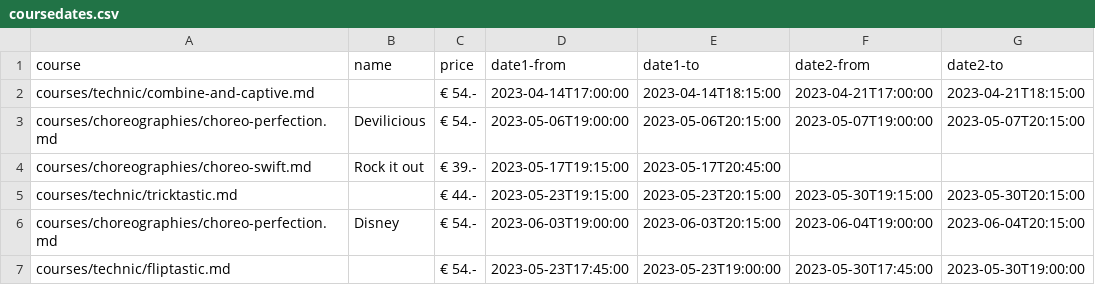
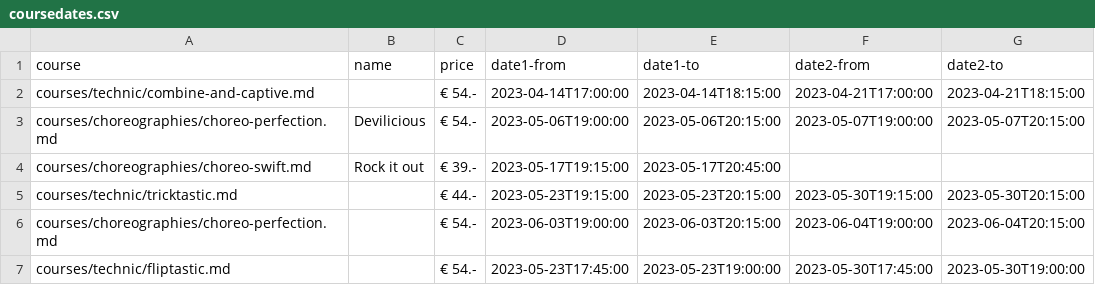
Before and after one commit to ivypoledance/ivypoledance.github.io, a CSV file: coursedates.csv, drawn as a sheet.

Commit message:
edit name CP

```diff
--- a/coursedates.csv
+++ b/coursedates.csv
@@ -5,3 +5,3 @@ courses/choreographies/choreo-swift.md,Rock it out,€ 39.-,2023-05-17T19:15:00,
 courses/technic/tricktastic.md,,€ 44.-,2023-05-23T19:15:00,2023-05-23T20:15:00,2023-05-30T19:15:00,2023-05-30T20:15:00
-courses/choreographies/choreo-perfection.md,Disney,€ 54.-,2023-06-03T19:00:00,2023-06-03T20:15:00,2023-06-04T19:00:00,2023-06-04T20:15:00
+courses/choreographies/choreo-perfection.md,,€ 54.-,2023-06-03T19:00:00,2023-06-03T20:15:00,2023-06-04T19:00:00,2023-06-04T20:15:00
 courses/technic/fliptastic.md,,€ 54.-,2023-05-23T17:45:00,2023-05-23T19:00:00,2023-05-30T17:45:00,2023-05-30T19:00:00
```
